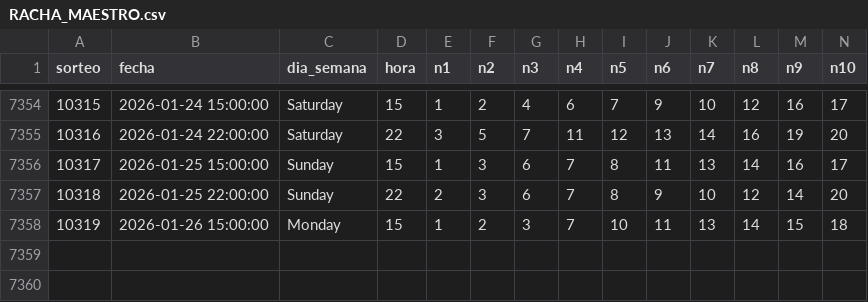
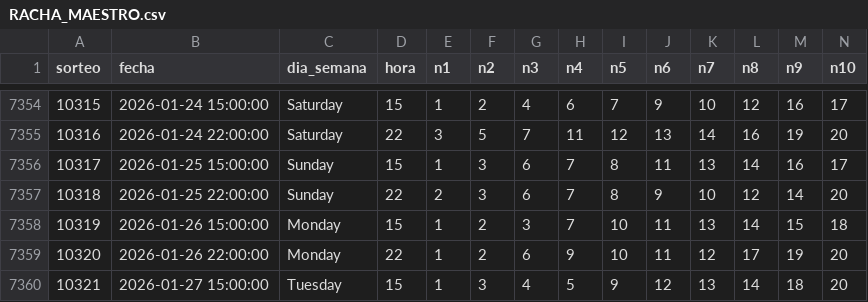
Before and after one commit to GaboAzorin/lotus-2026, a CSV file: data/RACHA_MAESTRO.csv, drawn as a sheet; only a part is shown, gaps mark what is left out; rows hold the shown columns only; the diff names each change by its address in the sheet, - before the commit and + after, or states it on an @@ line.

```diff
--- a/data/RACHA_MAESTRO.csv
+++ b/data/RACHA_MAESTRO.csv
+row 7359: 10320 | 2026-01-26 22:00:00 | Monday | 22 | 1 | 2 | 6 | 9 | 10 | 11 | 12 | 17 | 19 | 20
+row 7360: 10321 | 2026-01-27 15:00:00 | Tuesday | 15 | 1 | 3 | 4 | 5 | 9 | 12 | 13 | 14 | 18 | 20
```
Also changed, not shown: data/LOTO3_MAESTRO.csv, data/LOTO4_MAESTRO.csv, 12 other files.
